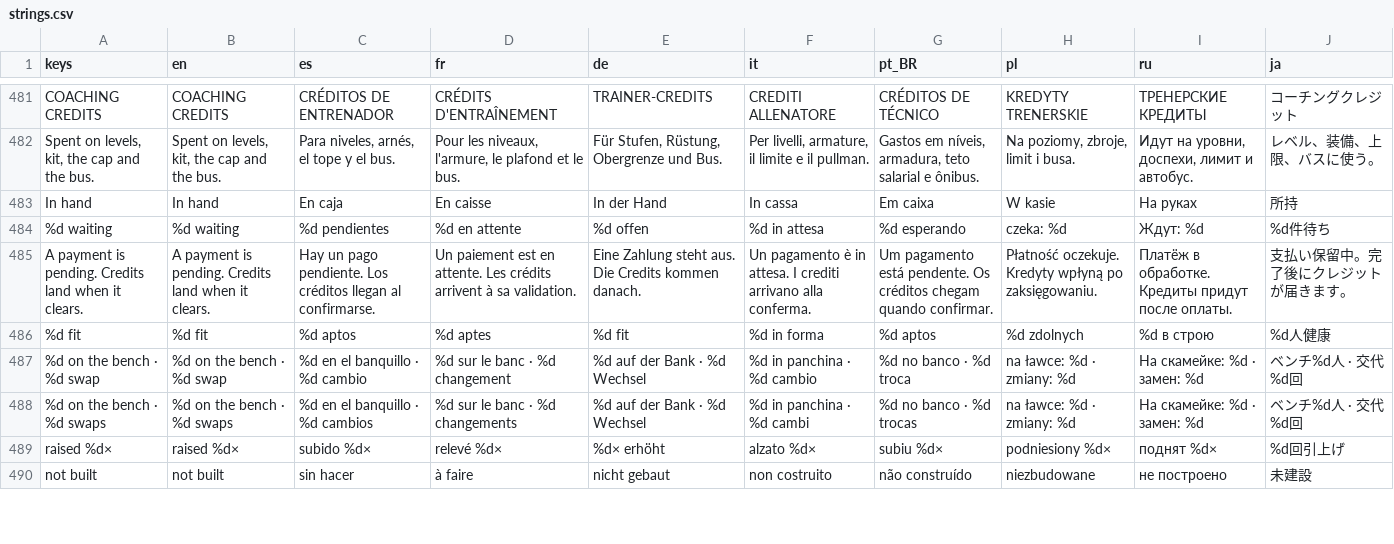
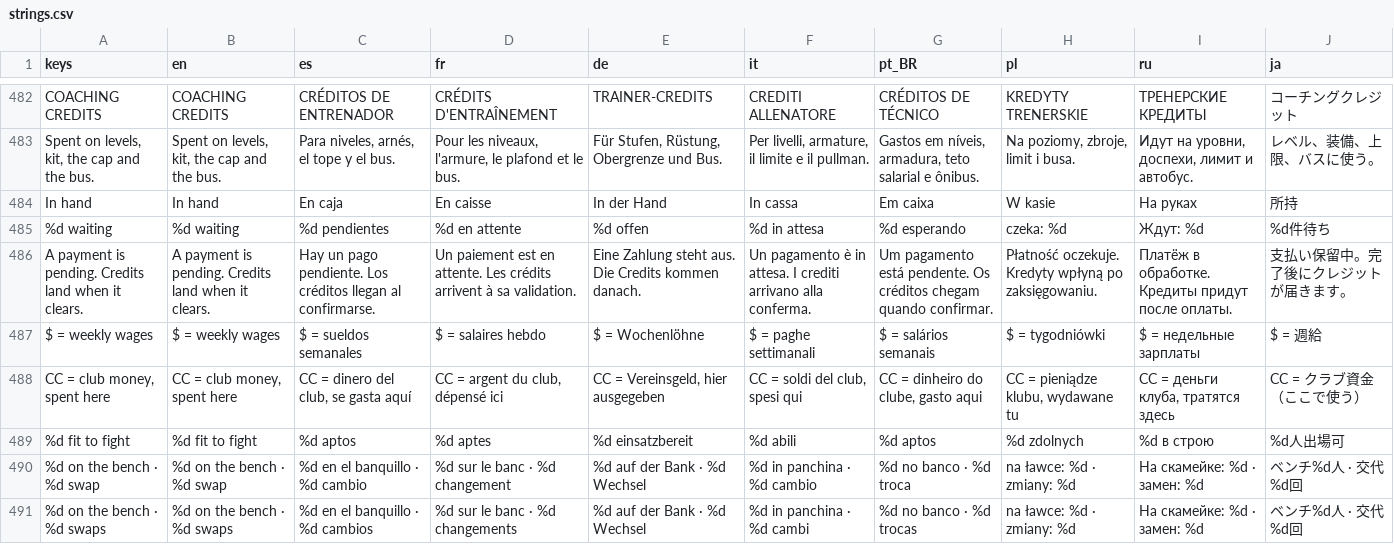
Before and after one commit to PeteMoe56/8bit-buhurt, a CSV file: locale/strings.csv, drawn as a sheet; only a part is shown, gaps mark what is left out; the shorter side is filled out with more unchanged rows; the diff covers the shown part only.

```diff
--- a/locale/strings.csv
+++ b/locale/strings.csv
@@ -485,3 +486,5 @@ In hand,In hand,En caja,En caisse,In der Hand,In cassa,Em caixa,W kasie,На р
 A payment is pending. Credits land when it clears.,A payment is pending. Credits land when it clears.,Hay un pago pendiente. Los créditos llegan al confirmarse.,Un paiement est en attente. Les crédits arrivent à sa validation.,Eine Zahlung steht aus. Die Credits kommen danach.,Un pagamento è in attesa. I crediti arrivano alla conferma.,Um pagamento está pendente. Os créditos chegam quando confirmar.,Płatność oczekuje. Kredyty wpłyną po zaksięgowaniu.,Платёж в обработке. Кредиты придут после оплаты.,支払い保留中。完了後にクレジットが届きます。
-%d fit,%d fit,%d aptos,%d aptes,%d fit,%d in forma,%d aptos,%d zdolnych,%d в строю,%d人健康
+$ = weekly wages,$ = weekly wages,$ = sueldos semanales,$ = salaires hebdo,$ = Wochenlöhne,$ = paghe settimanali,$ = salários semanais,$ = tygodniówki,$ = недельные зарплаты,$ = 週給
+"CC = club money, spent here","CC = club money, spent here","CC = dinero del club, se gasta aquí","CC = argent du club, dépensé ici","CC = Vereinsgeld, hier ausgegeben","CC = soldi del club, spesi qui","CC = dinheiro do clube, gasto aqui","CC = pieniądze klubu, wydawane tu","CC = деньги клуба, тратятся здесь",CC = クラブ資金（ここで使う）
+%d fit to fight,%d fit to fight,%d aptos,%d aptes,%d einsatzbereit,%d abili,%d aptos,%d zdolnych,%d в строю,%d人出場可
 %d on the bench · %d swap,%d on the bench · %d swap,%d en el banquillo · %d cambio,%d sur le banc · %d changement,%d auf der Bank · %d Wechsel,%d in panchina · %d cambio,%d no banco · %d troca,na ławce: %d · zmiany: %d,На скамейке: %d · замен: %d,ベンチ%d人 · 交代%d回
```
Also changed, not shown: 11 added rows, 5 removed rows, 2 moved rows and 10 edited cells elsewhere in this file, 21 other files.
